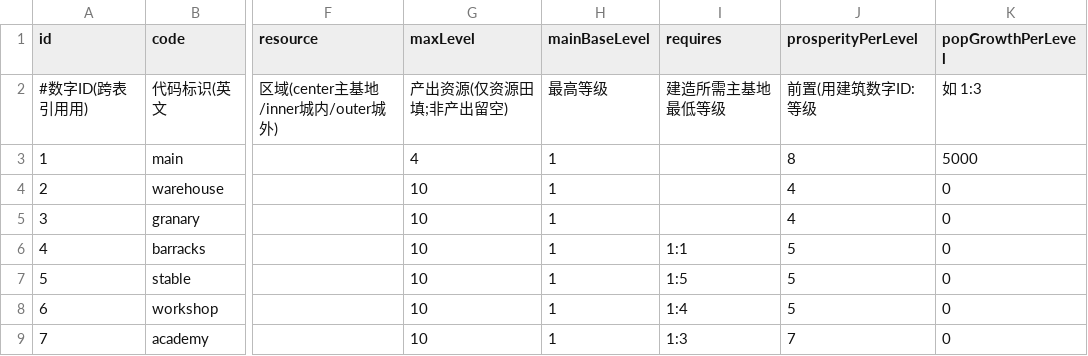
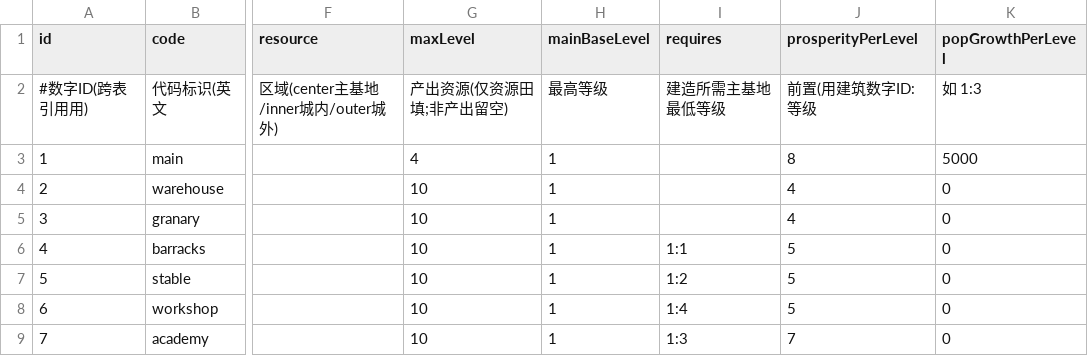
Before and after one commit to kennysli1/slg1.0, a CSV file: config/buildings.csv, drawn as a sheet; only a part is shown, gaps mark what is left out; the diff names each change by its address in the sheet, - before the commit and + after, or states it on an @@ line.

Commit message:
fix(building): 修正马厩主基地前置等级

```diff
--- a/config/buildings.csv
+++ b/config/buildings.csv
-I7 (requires): 1:5
+I7 (requires): 1:2
```
Also changed, not shown: 2 other files.
